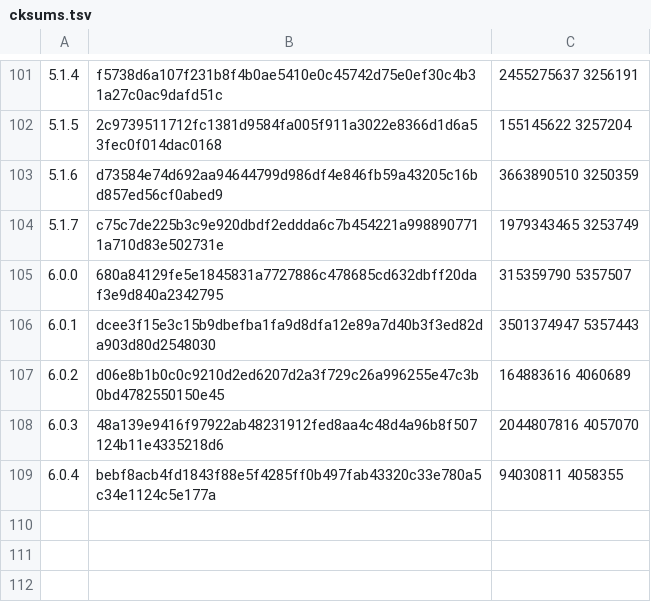
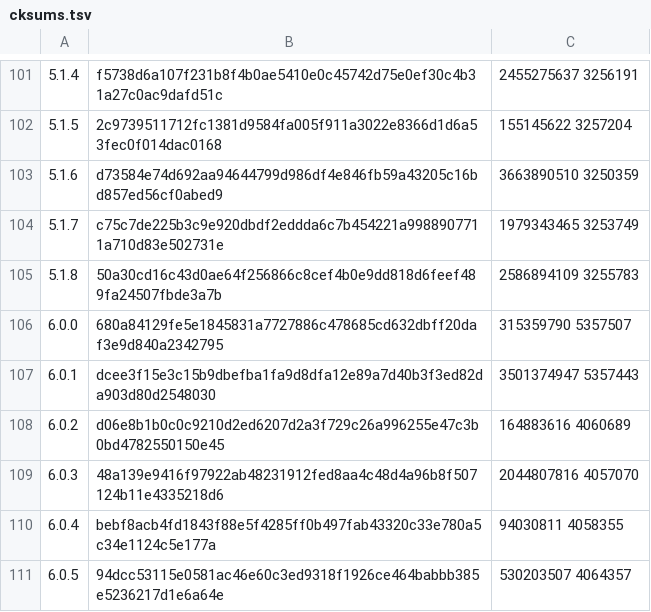
Before and after one commit to skonfig/__redmine, a TSV file: type/__redmine/files/cksums.tsv, drawn as a sheet; only a part is shown, gaps mark what is left out.

Commit message:
[type/__redmine] Add releases 5.1.8, 6.0.5

```diff
--- a/type/__redmine/files/cksums.tsv
+++ b/type/__redmine/files/cksums.tsv
@@ -104,2 +104,3 @@
 5.1.7	c75c7de225b3c9e920dbdf2eddda6c7b454221a9988907711a710d83e502731e	1979343465 3253749
+5.1.8	50a30cd16c43d0ae64f256866c8cef4b0e9dd818d6feef489fa24507fbde3a7b	2586894109 3255783
 6.0.0	680a84129fe5e1845831a7727886c478685cd632dbff20daf3e9d840a2342795	315359790 5357507
@@ -109 +110,2 @@
 6.0.4	bebf8acb4fd1843f88e5f4285ff0b497fab43320c33e780a5c34e1124c5e177a	94030811 4058355
+6.0.5	94dcc53115e0581ac46e60c3ed9318f1926ce464babbb385e5236217d1e6a64e	530203507 4064357
```
